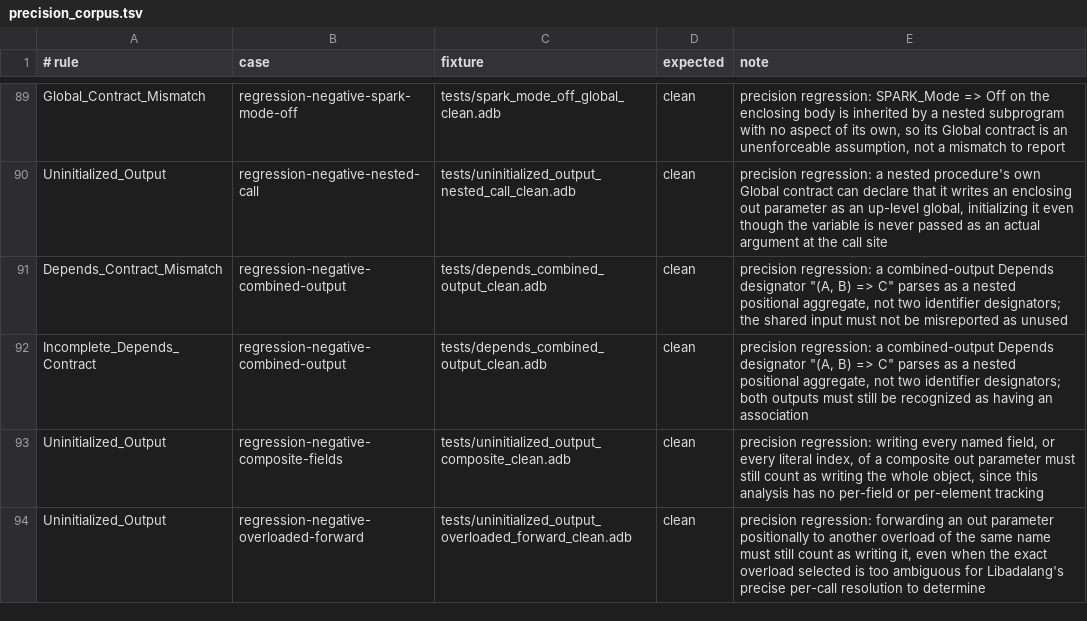
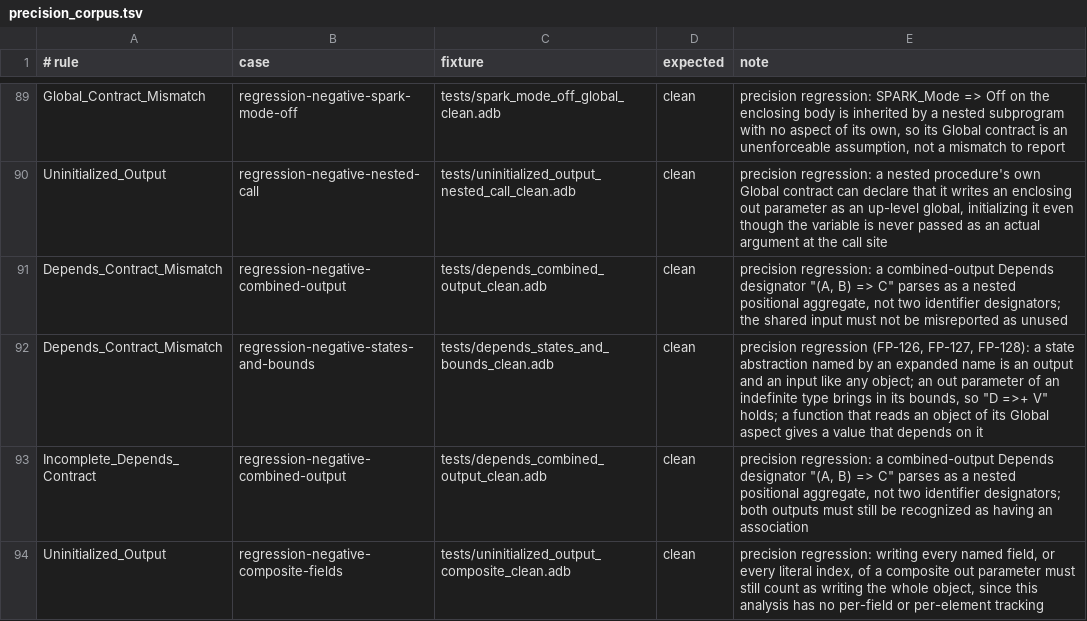
Before and after one commit to mmartign/AdaLang_Analyzer, a TSV file: quality/precision_corpus.tsv, drawn as a sheet; only a part is shown, gaps mark what is left out; the shorter side is filled out with more unchanged rows.

```diff
--- a/quality/precision_corpus.tsv
+++ b/quality/precision_corpus.tsv
@@ -91,2 +91,3 @@ Uninitialized_Output	regression-negative-nested-call	tests/uninitialized_output_
 Depends_Contract_Mismatch	regression-negative-combined-output	tests/depends_combined_output_clean.adb	clean	precision regression: a combined-output Depends designator "(A, B) => C" parses as a nested positional aggregate, not two identifier designators; the shared input must not be misreported as unused
+Depends_Contract_Mismatch	regression-negative-states-and-bounds	tests/depends_states_and_bounds_clean.adb	clean	precision regression (FP-126, FP-127, FP-128): a state abstraction named by an expanded name is an output and an input like any object; an out parameter of an indefinite type brings in its bounds, so "D =>+ V" holds; a function that reads an object of its Global aspect gives a value that depends on it
 Incomplete_Depends_Contract	regression-negative-combined-output	tests/depends_combined_output_clean.adb	clean	precision regression: a combined-output Depends designator "(A, B) => C" parses as a nested positional aggregate, not two identifier designators; both outputs must still be recognized as having an association
```
Also changed, not shown: quality/release_metrics.csv, 5 other files.
